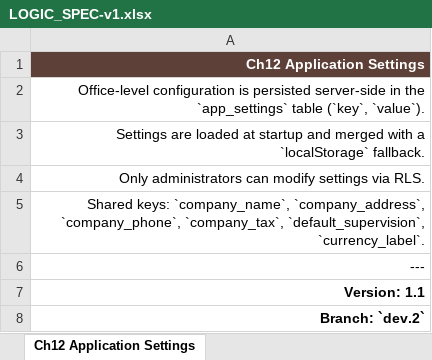
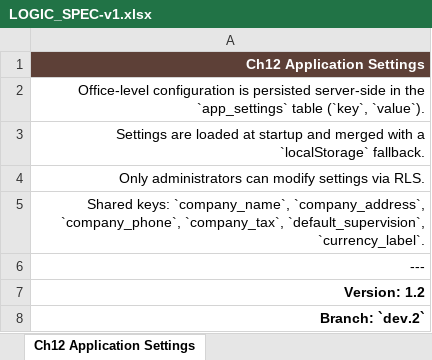
Before and after one commit to Gendy92/Sara-Arch, an Excel workbook: LOGIC_SPEC-v1.xlsx, sheet Ch12 Application Settings, drawn as a sheet; values as stored, in another font and other column widths than the file's, no borders; the diff names each change by its address in the sheet, - before the commit and + after, or states it on an @@ line.

```diff
--- a/LOGIC_SPEC-v1.xlsx (sheet Ch12 Application Settings)
+++ b/LOGIC_SPEC-v1.xlsx (sheet Ch12 Application Settings)
-A7: Version: 1.1
+A7: Version: 1.2
```
Also changed, not shown: sheet Ch3 Vendor Accounting, sheet Ch11 Quick Reference Formulas, sheet Ch9 Entity Relationship Map (Ac, 1 other file.
